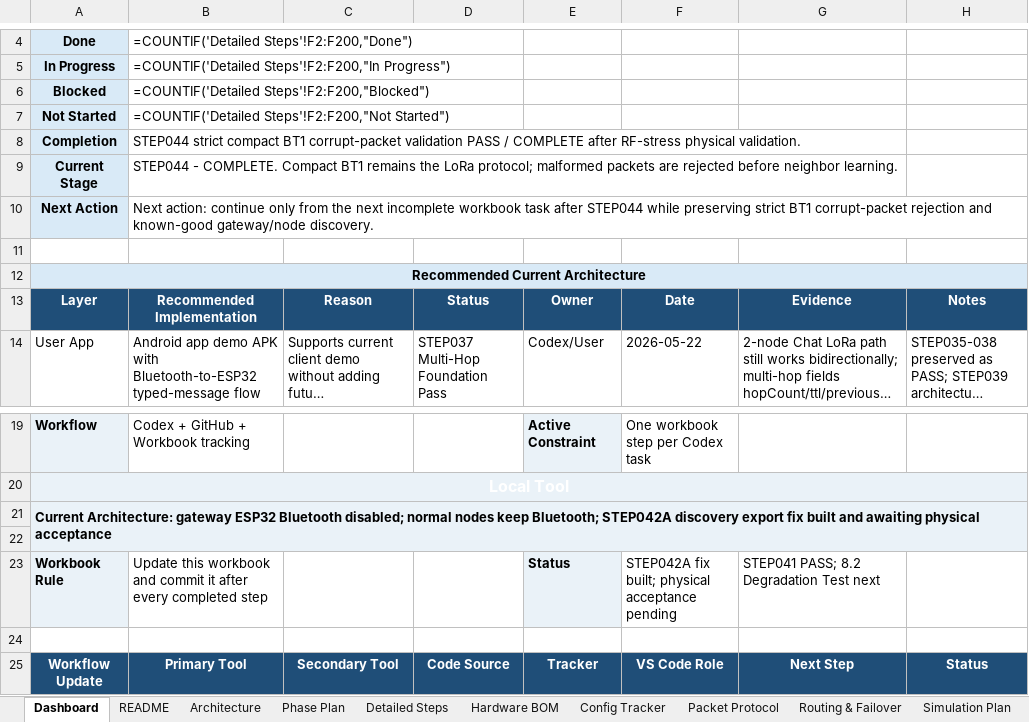
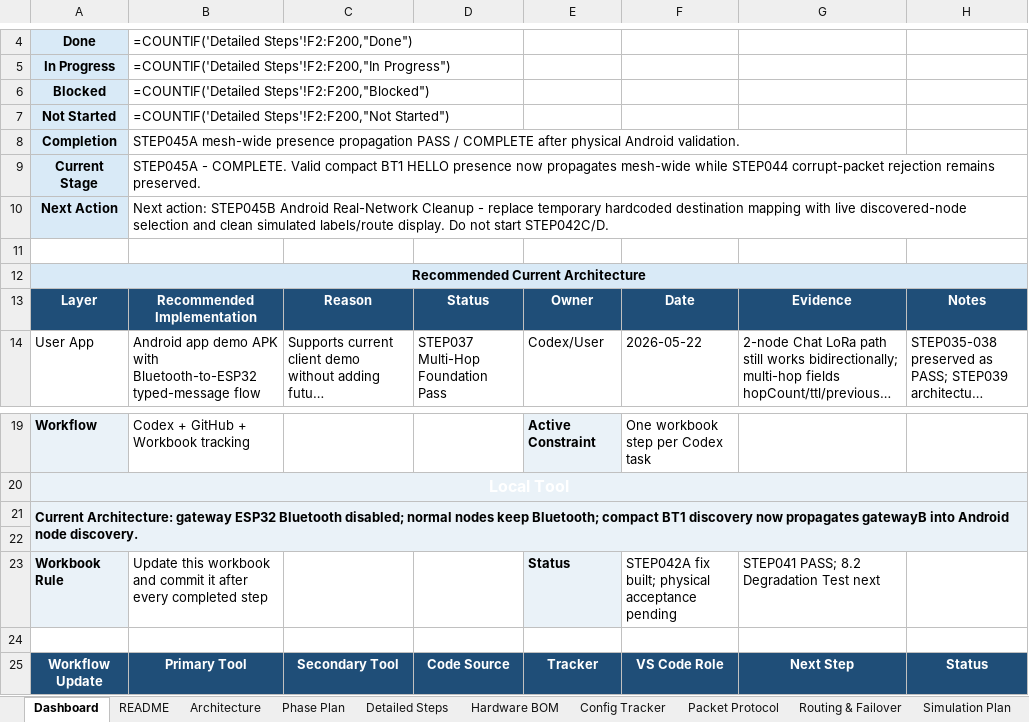
Before and after one commit to pagibetech/pup-manet-emergency-messaging, an Excel workbook: docs/workbook/PUP_MANET_Implementation_Workbook.xlsx, sheet Dashboard, drawn as a sheet; only a part is shown, gaps mark what is left out; long unchanged cells end in …; values as stored, in another font and other column widths than the file's, no borders; formulas without a stored value are shown as written; the diff names each change by its address in the sheet, - before the commit and + after, or states it on an @@ line.

Commit message:
Mark STEP045A mesh-wide presence propagation pass

```diff
--- a/docs/workbook/PUP_MANET_Implementation_Workbook.xlsx (sheet Dashboard)
+++ b/docs/workbook/PUP_MANET_Implementation_Workbook.xlsx (sheet Dashboard)
-B8: STEP044 strict compact BT1 corrupt-packet validation PASS / COMPLETE after RF-stress physical validation.
+B8: STEP045A mesh-wide presence propagation PASS / COMPLETE after physical Android validation.
-B9: STEP044 - COMPLETE. Compact BT1 remains the LoRa protocol; malformed packets are rejected before neighbor learning.
+B9: STEP045A - COMPLETE. Valid compact BT1 HELLO presence now propagates mesh-wide while STEP044 corrupt-packet rejection remains preserved.
-B10: Next action: continue only from the next incomplete workbook task after STEP044 while preserving strict BT1 corrupt-packet rejection and known-good gateway/node discovery.
+B10: Next action: STEP045B Android Real-Network Cleanup - replace temporary hardcoded destination mapping with live discovered-node selection and clean simulated labels/route display. Do not start STEP042C/D.
-A21: …keep Bluetooth; STEP042A discovery export fix built and awaiting physical acceptance
+A21: …keep Bluetooth; compact BT1 discovery now propagates gatewayB into Android node discovery.
```
Also changed, not shown: sheet Architecture, sheet Detailed Steps, sheet Build Validation Matrix, sheet Test Campaign, sheet AI Model Routing Log, sheet Codex Task Log, 6 more sheets, 6 other files.
